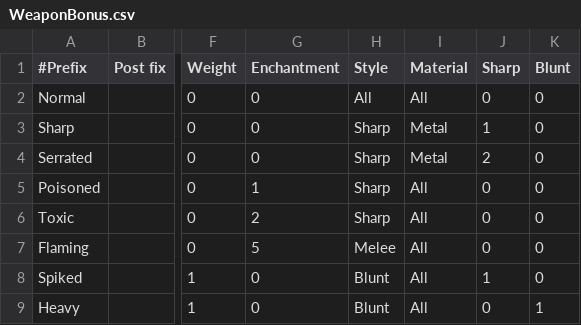
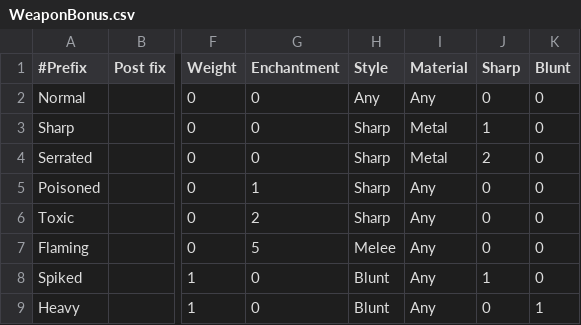
Before and after one commit to countpauper/countpauper, a CSV file: Tactics/Tactics/Data/WeaponBonus.csv, drawn as a sheet; only a part is shown, gaps mark what is left out; the diff names each change by its address in the sheet, - before the commit and + after, or states it on an @@ line.

```diff
--- a/Tactics/Tactics/Data/WeaponBonus.csv
+++ b/Tactics/Tactics/Data/WeaponBonus.csv
-H2 (Style): All
+H2 (Style): Any
-I2 (Material): All
+I2 (Material): Any
-I5:I9 (Material): All
+I5:I9 (Material): Any
```
Also changed, not shown: Tactics/Tactics/Data/ArmorBonus.csv, 33 other files.
